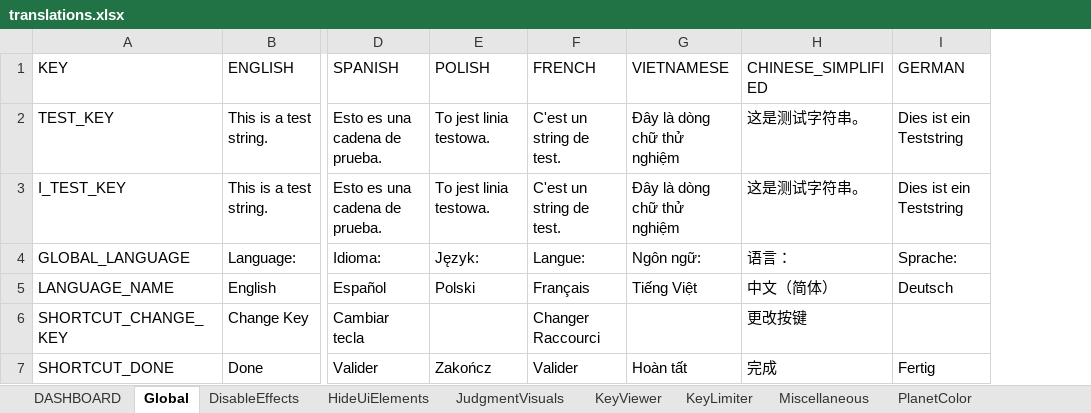
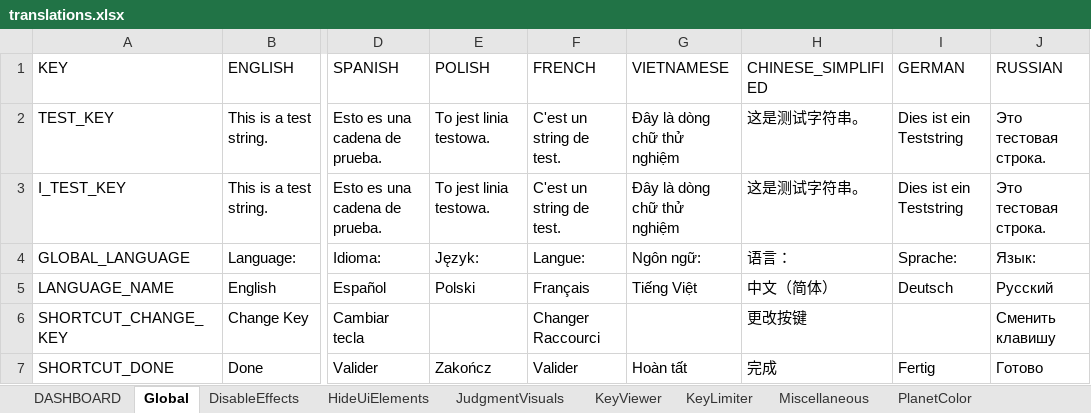
Before and after one commit to PizzaLovers007/AdofaiTweaks, an Excel workbook: AdofaiTweaks.Generator/translations.xlsx, sheet Global, drawn as a sheet; only a part is shown, gaps mark what is left out; values as stored, in another font and other column widths than the file's, no borders; the diff names each change by its address in the sheet, - before the commit and + after, or states it on an @@ line.

Commit message:
Add Русский (Russian) translations

```diff
--- a/AdofaiTweaks.Generator/translations.xlsx (sheet Global)
+++ b/AdofaiTweaks.Generator/translations.xlsx (sheet Global)
+column J (RUSSIAN), rows 2-7: Это тестовая строка. | Это тестовая строка. | Язык: | Русский | Сменить клавишу | Готово
```
Also changed, not shown: sheet PlanetColor, sheet PlanetOpacity, sheet KeyLimiter, sheet Miscellaneous, sheet DASHBOARD, sheet RestrictJudgments, 4 more sheets, 2 other files.
